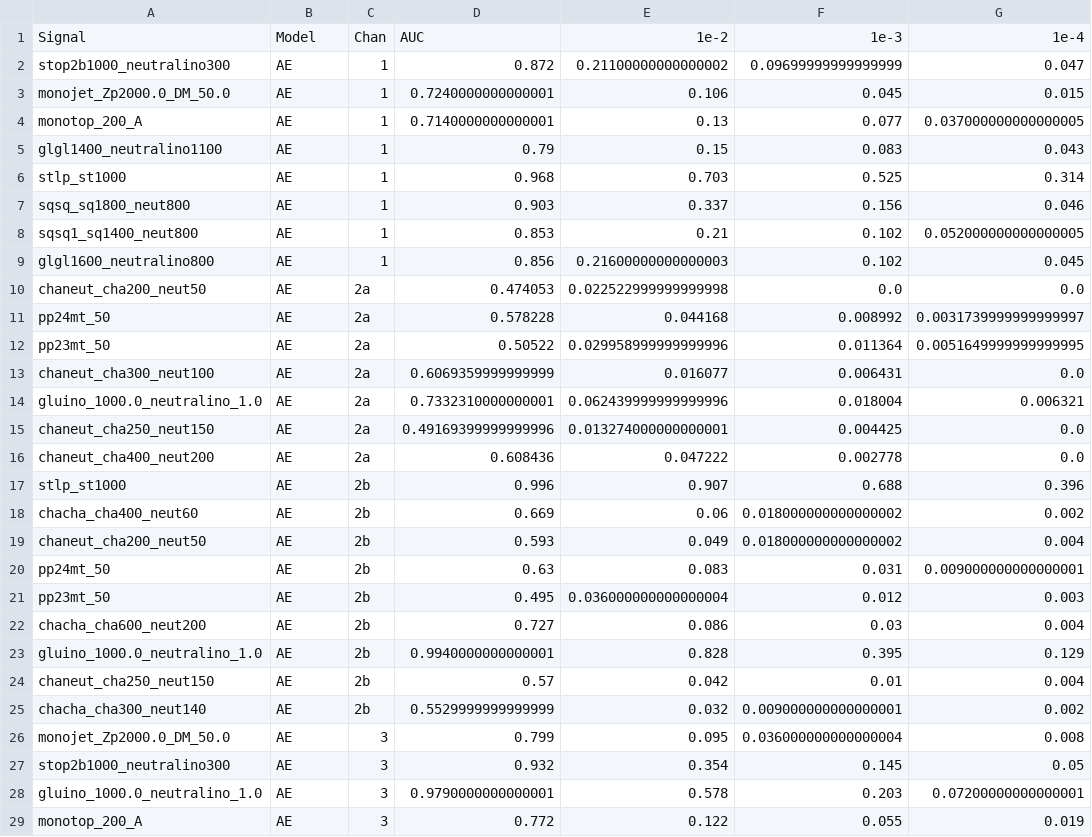
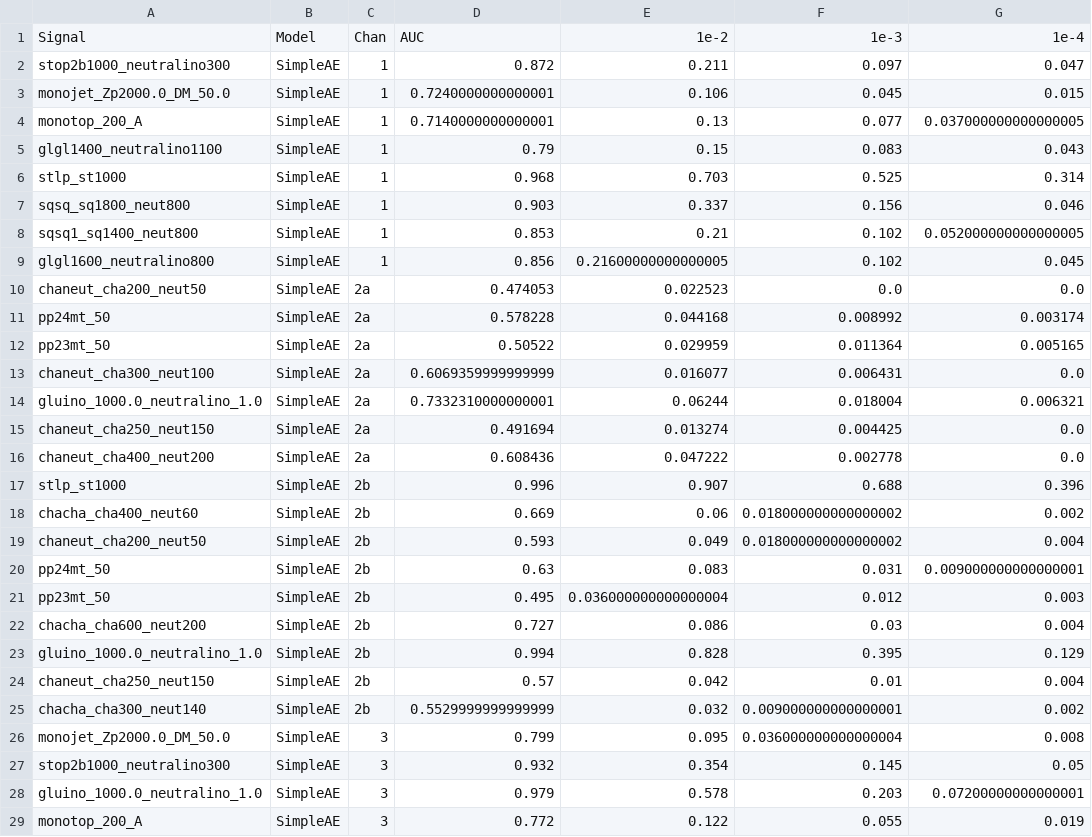
Before and after one commit to bostdiek/DarkMachines-UnsupervisedChallenge, a CSV file: data/AE.csv, drawn as a sheet; only a part is shown; the diff covers the shown part only.

Commit message:
Rename AE to SimpleAE

```diff
--- a/data/AE.csv
+++ b/data/AE.csv
@@ -1,29 +1,29 @@
 Signal,Model,Chan,AUC,1e-2,1e-3,1e-4
-stop2b1000_neutralino300,AE,1,0.872,0.21100000000000002,0.09699999999999999,0.047
-monojet_Zp2000.0_DM_50.0,AE,1,0.7240000000000001,0.106,0.045,0.015
-monotop_200_A,AE,1,0.7140000000000001,0.13,0.077,0.037000000000000005
-glgl1400_neutralino1100,AE,1,0.79,0.15,0.083,0.043
-stlp_st1000,AE,1,0.968,0.703,0.525,0.314
-sqsq_sq1800_neut800,AE,1,0.903,0.337,0.156,0.046
-sqsq1_sq1400_neut800,AE,1,0.853,0.21,0.102,0.052000000000000005
-glgl1600_neutralino800,AE,1,0.856,0.21600000000000003,0.102,0.045
-chaneut_cha200_neut50,AE,2a,0.474053,0.022522999999999998,0.0,0.0
-pp24mt_50,AE,2a,0.578228,0.044168,0.008992,0.0031739999999999997
-pp23mt_50,AE,2a,0.50522,0.029958999999999996,0.011364,0.0051649999999999995
-chaneut_cha300_neut100,AE,2a,0.6069359999999999,0.016077,0.006431,0.0
-gluino_1000.0_neutralino_1.0,AE,2a,0.7332310000000001,0.062439999999999996,0.018004,0.006321
-chaneut_cha250_neut150,AE,2a,0.49169399999999996,0.013274000000000001,0.004425,0.0
-chaneut_cha400_neut200,AE,2a,0.608436,0.047222,0.002778,0.0
-stlp_st1000,AE,2b,0.996,0.907,0.688,0.396
-chacha_cha400_neut60,AE,2b,0.669,0.06,0.018000000000000002,0.002
-chaneut_cha200_neut50,AE,2b,0.593,0.049,0.018000000000000002,0.004
-pp24mt_50,AE,2b,0.63,0.083,0.031,0.009000000000000001
-pp23mt_50,AE,2b,0.495,0.036000000000000004,0.012,0.003
-chacha_cha600_neut200,AE,2b,0.727,0.086,0.03,0.004
-gluino_1000.0_neutralino_1.0,AE,2b,0.9940000000000001,0.828,0.395,0.129
-chaneut_cha250_neut150,AE,2b,0.57,0.042,0.01,0.004
-chacha_cha300_neut140,AE,2b,0.5529999999999999,0.032,0.009000000000000001,0.002
-monojet_Zp2000.0_DM_50.0,AE,3,0.799,0.095,0.036000000000000004,0.008
-stop2b1000_neutralino300,AE,3,0.932,0.354,0.145,0.05
-gluino_1000.0_neutralino_1.0,AE,3,0.9790000000000001,0.578,0.203,0.07200000000000001
-monotop_200_A,AE,3,0.772,0.122,0.055,0.019
+stop2b1000_neutralino300,SimpleAE,1,0.872,0.211,0.097,0.047
+monojet_Zp2000.0_DM_50.0,SimpleAE,1,0.7240000000000001,0.106,0.045,0.015
+monotop_200_A,SimpleAE,1,0.7140000000000001,0.13,0.077,0.037000000000000005
+glgl1400_neutralino1100,SimpleAE,1,0.79,0.15,0.083,0.043
+stlp_st1000,SimpleAE,1,0.968,0.703,0.525,0.314
+sqsq_sq1800_neut800,SimpleAE,1,0.903,0.337,0.156,0.046
+sqsq1_sq1400_neut800,SimpleAE,1,0.853,0.21,0.102,0.052000000000000005
+glgl1600_neutralino800,SimpleAE,1,0.856,0.21600000000000005,0.102,0.045
+chaneut_cha200_neut50,SimpleAE,2a,0.474053,0.022523,0.0,0.0
+pp24mt_50,SimpleAE,2a,0.578228,0.044168,0.008992,0.003174
+pp23mt_50,SimpleAE,2a,0.50522,0.029959,0.011364,0.005165
+chaneut_cha300_neut100,SimpleAE,2a,0.6069359999999999,0.016077,0.006431,0.0
+gluino_1000.0_neutralino_1.0,SimpleAE,2a,0.7332310000000001,0.06244,0.018004,0.006321
+chaneut_cha250_neut150,SimpleAE,2a,0.491694,0.013274,0.004425,0.0
+chaneut_cha400_neut200,SimpleAE,2a,0.608436,0.047222,0.002778,0.0
+stlp_st1000,SimpleAE,2b,0.996,0.907,0.688,0.396
+chacha_cha400_neut60,SimpleAE,2b,0.669,0.06,0.018000000000000002,0.002
+chaneut_cha200_neut50,SimpleAE,2b,0.593,0.049,0.018000000000000002,0.004
+pp24mt_50,SimpleAE,2b,0.63,0.083,0.031,0.009000000000000001
+pp23mt_50,SimpleAE,2b,0.495,0.036000000000000004,0.012,0.003
+chacha_cha600_neut200,SimpleAE,2b,0.727,0.086,0.03,0.004
+gluino_1000.0_neutralino_1.0,SimpleAE,2b,0.994,0.828,0.395,0.129
+chaneut_cha250_neut150,SimpleAE,2b,0.57,0.042,0.01,0.004
+chacha_cha300_neut140,SimpleAE,2b,0.5529999999999999,0.032,0.009000000000000001,0.002
+monojet_Zp2000.0_DM_50.0,SimpleAE,3,0.799,0.095,0.036000000000000004,0.008
+stop2b1000_neutralino300,SimpleAE,3,0.932,0.354,0.145,0.05
+gluino_1000.0_neutralino_1.0,SimpleAE,3,0.979,0.578,0.203,0.07200000000000001
+monotop_200_A,SimpleAE,3,0.772,0.122,0.055,0.019
```
Also changed, not shown: 9 edited cells elsewhere in this file, data/DarkMachinesUnsupervisedChallenge_TotalImprovements.csv, 42 other files.
